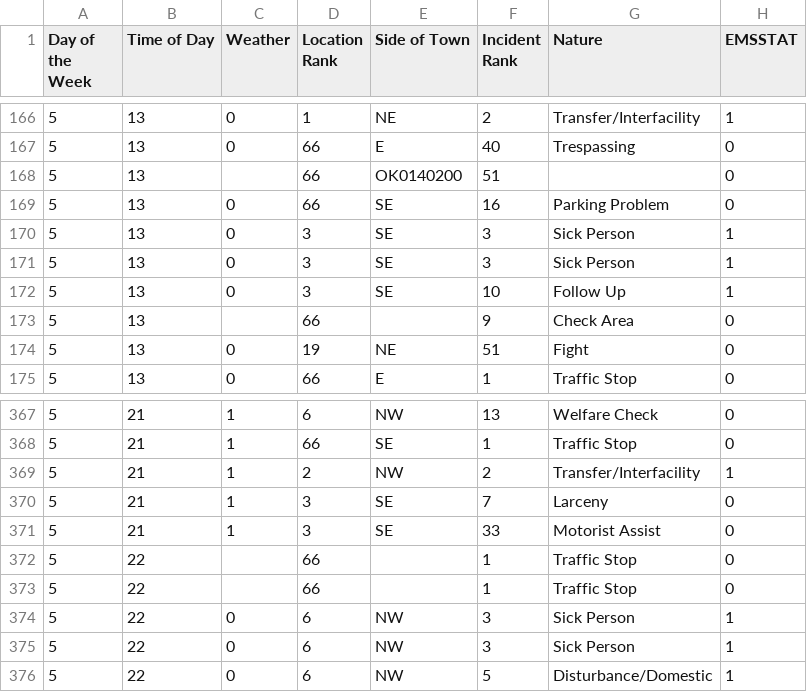
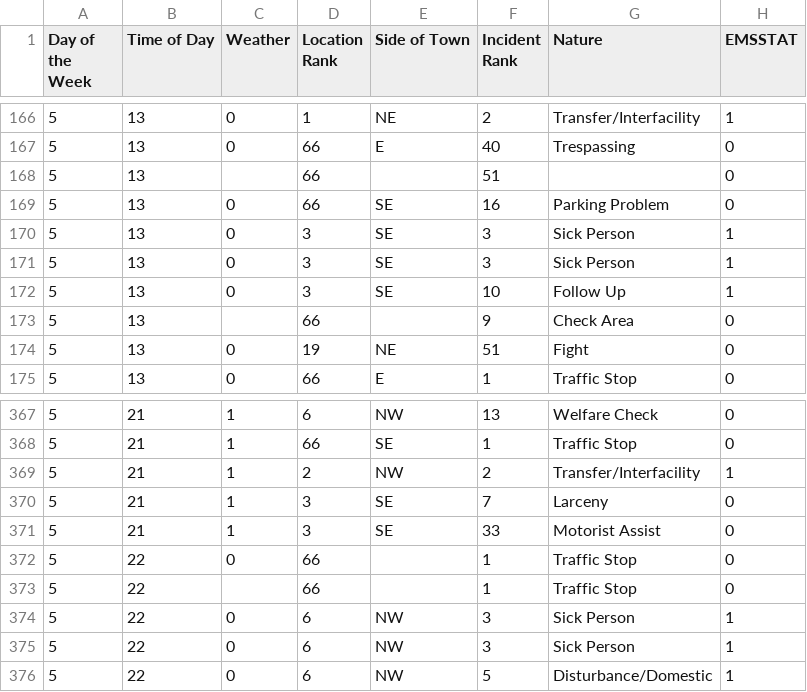
Before and after one commit to nikhil-polarapu/Crime-Database-Creation, a CSV file: output.csv, drawn as a sheet; only a part is shown, gaps mark what is left out; the diff covers the shown part only.

```diff
--- a/output.csv
+++ b/output.csv
@@ -167,3 +167,3 @@ Day of the Week,Time of Day,Weather,Location Rank,Side of Town,Incident Rank,Nat
 5,13,0,66,E,40,Trespassing,0
-5,13,,66,OK0140200,51,,0
+5,13,,66,,51,,0
 5,13,0,66,SE,16,Parking Problem,0
@@ -371,3 +371,3 @@ Day of the Week,Time of Day,Weather,Location Rank,Side of Town,Incident Rank,Nat
 5,21,1,3,SE,33,Motorist Assist,0
-5,22,,66,,1,Traffic Stop,0
+5,22,0,66,,1,Traffic Stop,0
 5,22,,66,,1,Traffic Stop,0
```
Also changed, not shown: 2 added rows, 2 removed rows and 5 edited cells elsewhere in this file, 13 other files.
